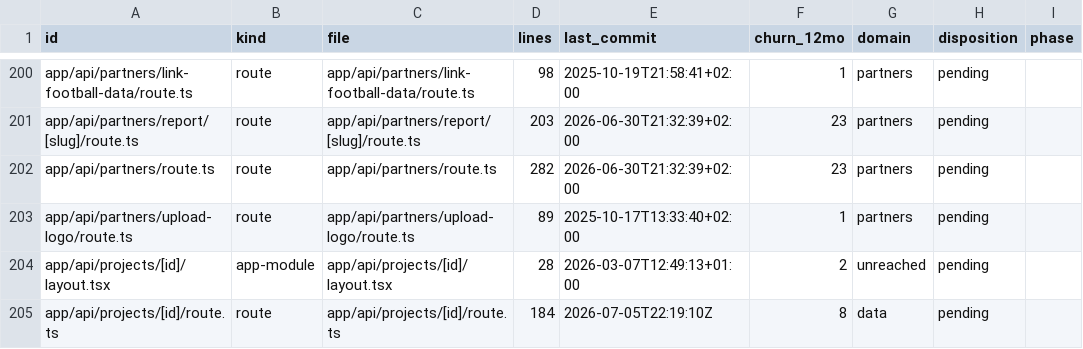
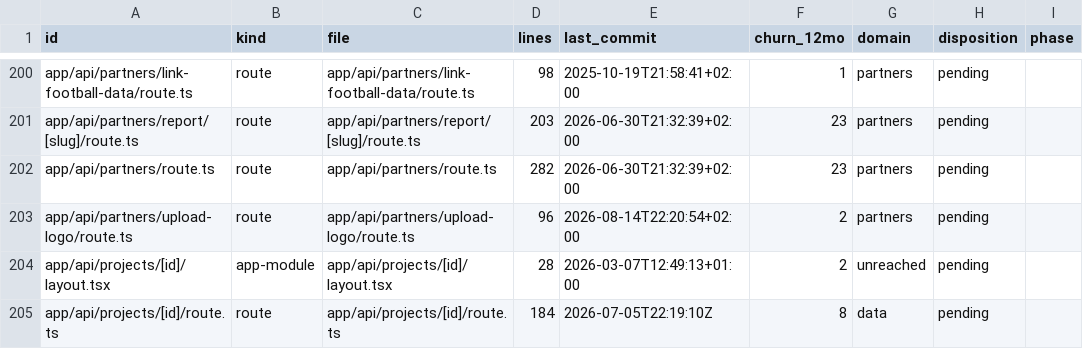
Before and after one commit to moldovancsaba/messmass, a CSV file: docs/audits/lld/ledger.csv, drawn as a sheet; only a part is shown, gaps mark what is left out; the diff covers the shown part only; the diff names each change by its address in the sheet, - before the commit and + after, or states it on an @@ line.

```diff
--- a/docs/audits/lld/ledger.csv
+++ b/docs/audits/lld/ledger.csv
-D203 (lines): 89
+D203 (lines): 96
-E203 (last_commit): 2025-10-17T13:33:40+02:00
+E203 (last_commit): 2026-08-14T22:20:54+02:00
-F203 (churn_12mo): 1
+F203 (churn_12mo): 2
```
Also changed, not shown: 7 added rows and 71 edited cells elsewhere in this file, 16 other files.
